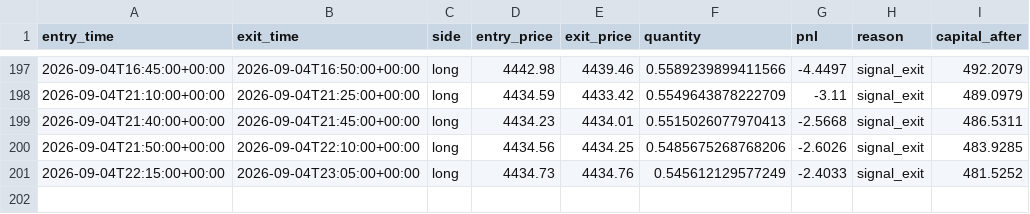
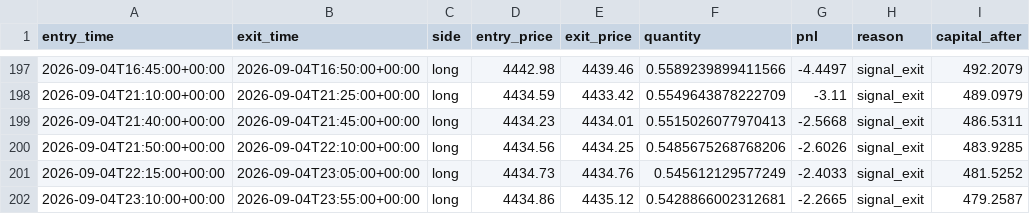
Before and after one commit to laluyadavreturn-dotcom/XAUUSDT-paper-bot, a CSV file: xauusdt_paper_trades.csv, drawn as a sheet; only a part is shown, gaps mark what is left out; the diff names each change by its address in the sheet, - before the commit and + after, or states it on an @@ line.

```diff
--- a/xauusdt_paper_trades.csv
+++ b/xauusdt_paper_trades.csv
+row 202: 2026-09-04T23:10:00+00:00 | 2026-09-04T23:55:00+00:00 | long | 4434.86 | 4435.12 | 0.5428866002312681 | -2.2665 | signal_exit | 479.2587
```
Also changed, not shown: 1 other file.
